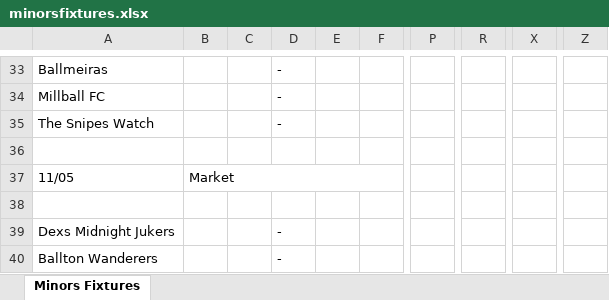
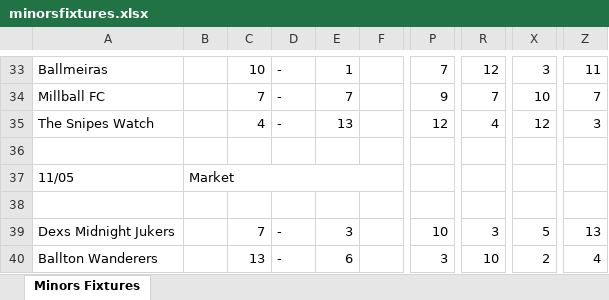
Before and after one commit to hkstm/TC-Bottieveldert, an Excel workbook: data/minorsfixtures.xlsx, sheet Minors Fixtures, drawn as a sheet; only a part is shown, gaps mark what is left out; values as stored, in another font and other column widths than the file's, no cell formats; charts and pictures and conditional formats not drawn; the diff covers the shown part only; the diff names each change by its address in the sheet, - before the commit and + after, or states it on an @@ line.

```diff
--- a/data/minorsfixtures.xlsx (sheet Minors Fixtures)
+++ b/data/minorsfixtures.xlsx (sheet Minors Fixtures)
-C33: (empty)
+C33: 10
-E33: (empty)
+E33: 1
-P33: (empty)
+P33: 7
-R33: (empty)
+R33: 12
-X33: (empty)
+X33: 3
-Z33: (empty)
+Z33: 11
-C34: (empty)
+C34: 7
-E34: (empty)
+E34: 7
-P34: (empty)
+P34: 9
-R34: (empty)
+R34: 7
-X34: (empty)
+X34: 10
-Z34: (empty)
+Z34: 7
-C35: (empty)
+C35: 4
-E35: (empty)
+E35: 13
-P35: (empty)
+P35: 12
-R35: (empty)
+R35: 4
-X35: (empty)
+X35: 12
-Z35: (empty)
+Z35: 3
-C39: (empty)
+C39: 7
-E39: (empty)
+E39: 3
-P39: (empty)
+P39: 10
-R39: (empty)
+R39: 3
-X39: (empty)
+X39: 5
-Z39: (empty)
+Z39: 13
-C40: (empty)
+C40: 13
-E40: (empty)
+E40: 6
-P40: (empty)
+P40: 3
-R40: (empty)
+R40: 10
-X40: (empty)
+X40: 2
-Z40: (empty)
+Z40: 4
```
Also changed, not shown: 5 added rows, 44 edited cells and merged cells elsewhere in this sheet, cell formats, data/minorstable.xlsx, 3 other files.
